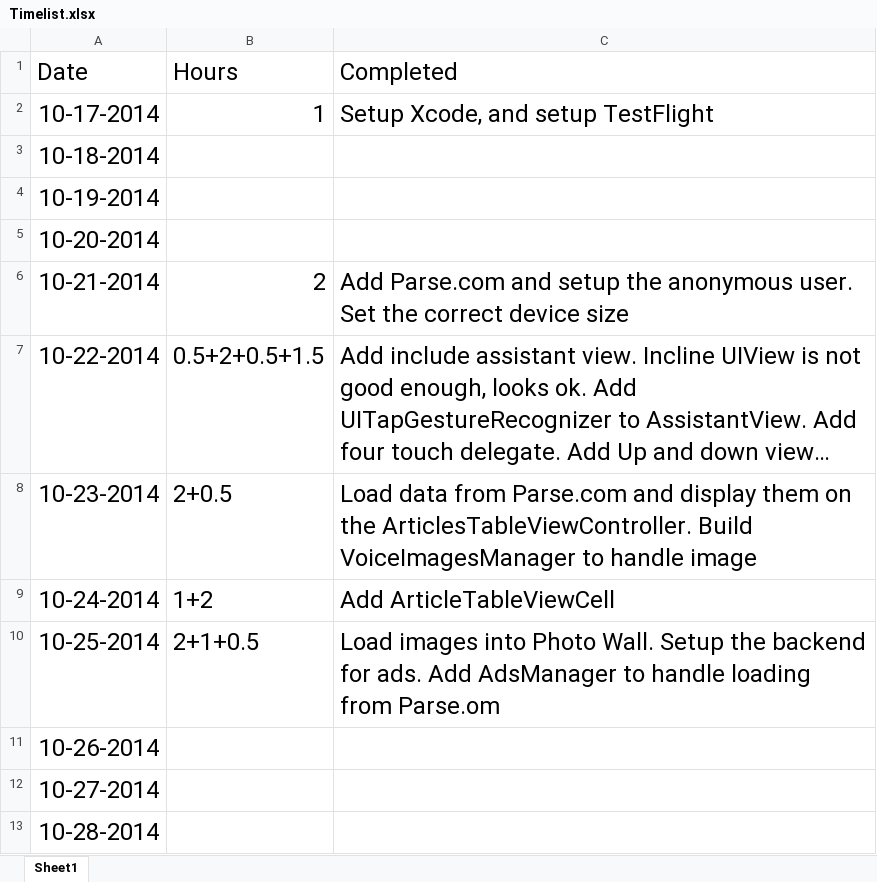
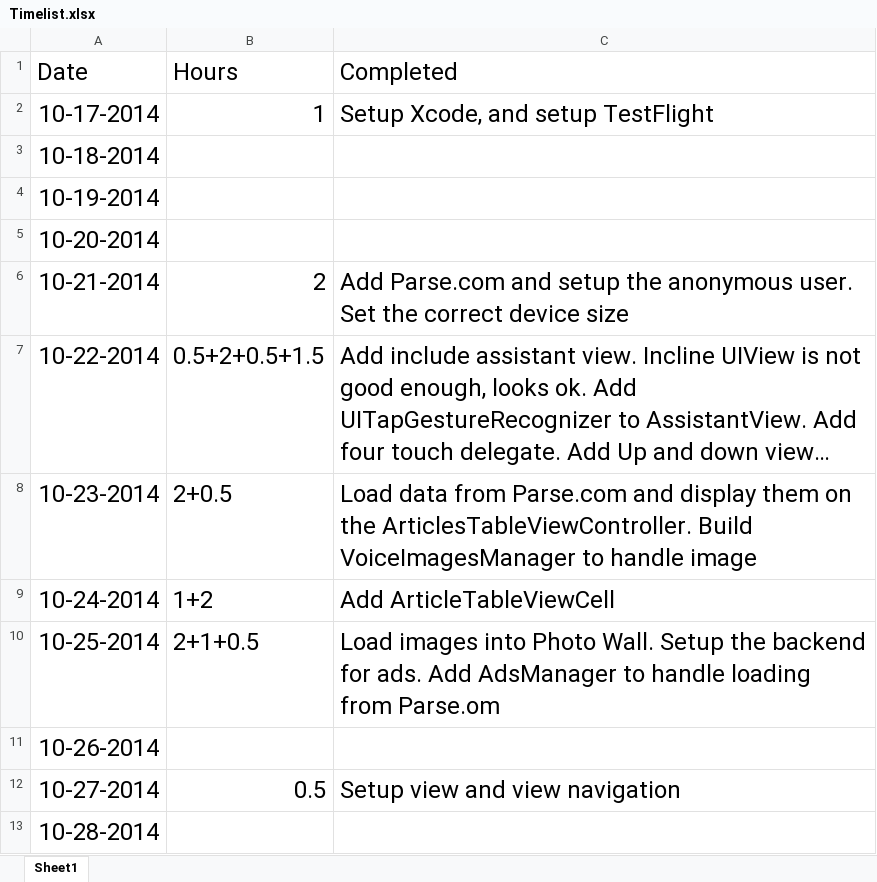
Before and after one commit to yiqin/Voice, an Excel workbook: Timelist.xlsx, sheet Sheet1, drawn as a sheet; long unchanged cells end in …; values as stored, in another font and other column widths than the file's, no borders; the diff names each change by its address in the sheet, - before the commit and + after, or states it on an @@ line.

Commit message:
Setup view and view navigation.

```diff
--- a/Timelist.xlsx (sheet Sheet1)
+++ b/Timelist.xlsx (sheet Sheet1)
-B12 (Hours): (empty)
+B12 (Hours): 0.5
-C12 (Completed): (empty)
+C12 (Completed): Setup view and view navigation
```
Also changed, not shown: 5 other files.
